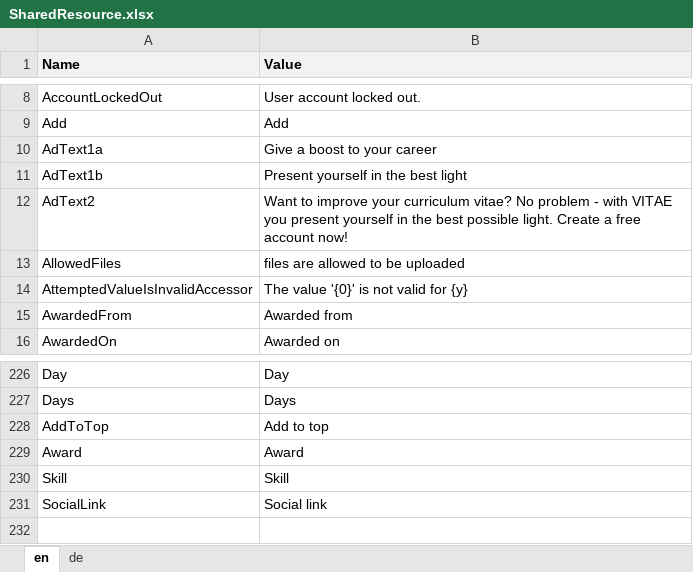
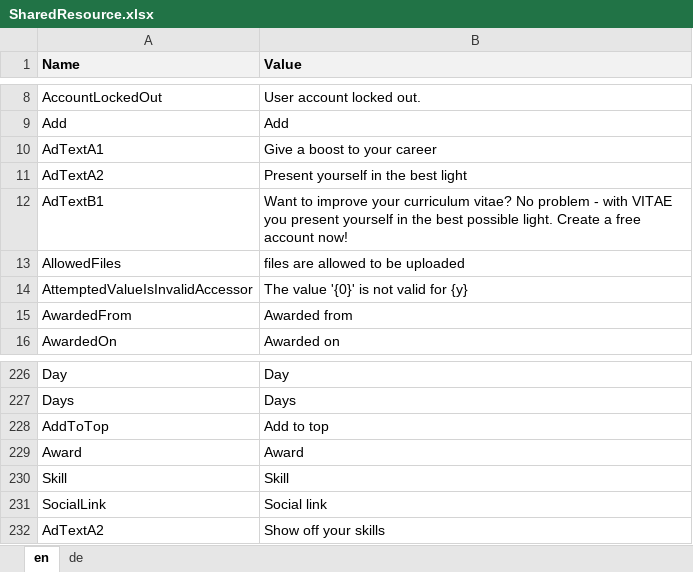
Before and after one commit to theodoracatos/vitae, an Excel workbook: Vitae/Library/Resources/SharedResource.xlsx, sheet en, drawn as a sheet; only a part is shown, gaps mark what is left out; values as stored, in another font and other column widths than the file's, no borders; the diff names each change by its address in the sheet, - before the commit and + after, or states it on an @@ line.

Commit message:
Read Advert text with reflexction

```diff
--- a/Vitae/Library/Resources/SharedResource.xlsx (sheet en)
+++ b/Vitae/Library/Resources/SharedResource.xlsx (sheet en)
-A10 (Name): AdText1a
+A10 (Name): AdTextA1
-A11 (Name): AdText1b
+A11 (Name): AdTextA2
-A12 (Name): AdText2
+A12 (Name): AdTextB1
+row 232: AdTextA2 | Show off your skills
```
Also changed, not shown: sheet de, 6 other files.
